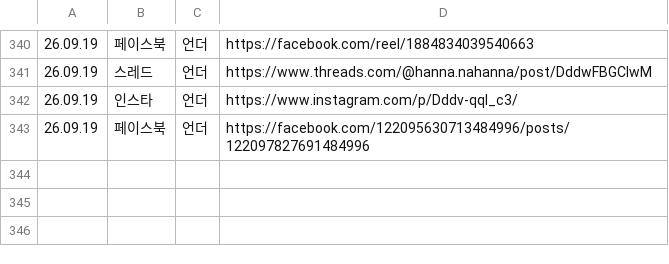
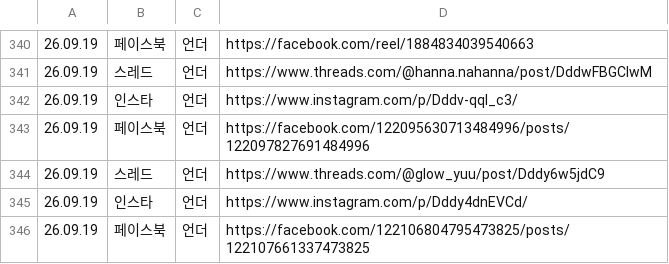
Before and after one commit to hironickoreadrive-sys/miglou-media, a CSV file: published_sheet.csv, drawn as a sheet; only a part is shown, gaps mark what is left out.

Commit message:
media 177 files

```diff
--- a/published_sheet.csv
+++ b/published_sheet.csv
@@ -343 +343,4 @@
 26.09.19,페이스북,언더,https://facebook.com/122095630713484996/posts/122097827691484996
+26.09.19,스레드,언더,https://www.threads.com/@glow_yuu/post/Dddy6w5jdC9
+26.09.19,인스타,언더,https://www.instagram.com/p/Dddy4dnEVCd/
+26.09.19,페이스북,언더,https://facebook.com/122106804795473825/posts/122107661337473825
```
